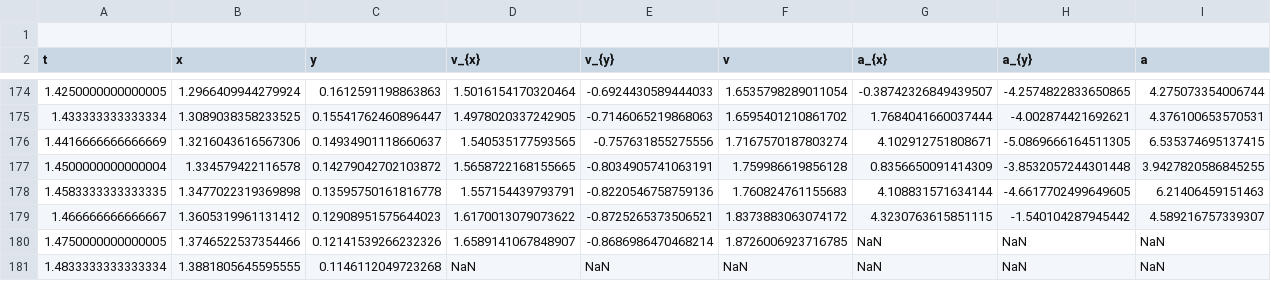
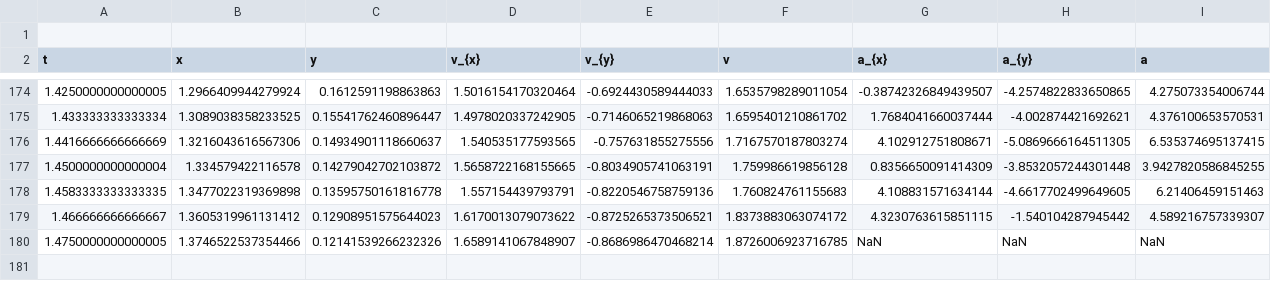
Before and after one commit to hbirketvedt/tfy4107-lab, a CSV file: data/trial_5.csv, drawn as a sheet; only a part is shown, gaps mark what is left out.

```diff
--- a/data/trial_5.csv
+++ b/data/trial_5.csv
@@ -180,2 +180 @@ t,x,y,v_{x},v_{y},v,a_{x},a_{y},a
 1.4750000000000005,1.3746522537354466,0.12141539266232326,1.6589141067848907,-0.8686986470468214,1.8726006923716785,NaN,NaN,NaN
-1.4833333333333334,1.3881805645595555,0.1146112049723268,NaN,NaN,NaN,NaN,NaN,NaN
```
Also changed, not shown: data/trial_10.csv, data/trial_3.csv, 4 other files.
